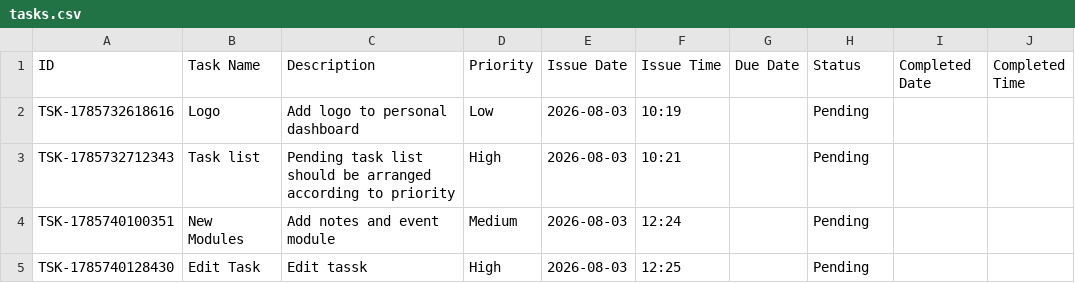
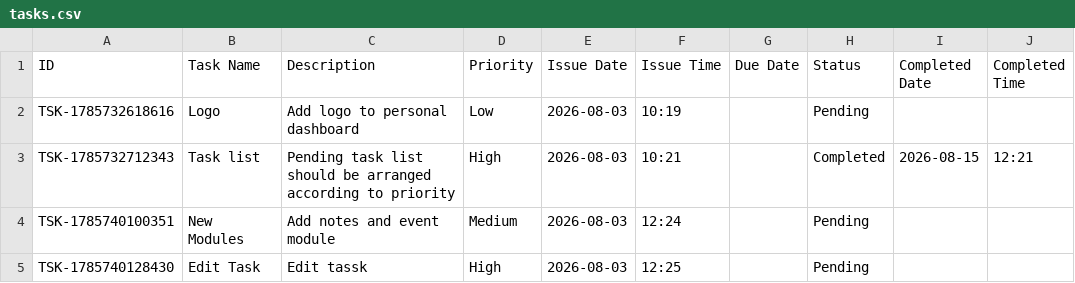
Before and after one commit to Jenil3797/personal-dashboard, a CSV file: tasks.csv, drawn as a sheet.

Commit message:
Toggle status: Task list

```diff
--- a/tasks.csv
+++ b/tasks.csv
@@ -2,3 +2,3 @@ ID,Task Name,Description,Priority,Issue Date,Issue Time,Due Date,Status,Complete
 TSK-1785732618616,Logo,Add logo to personal dashboard,Low,2026-08-03,10:19,,Pending,,
-TSK-1785732712343,Task list,Pending task list should be arranged according to priority,High,2026-08-03,10:21,,Pending,,
+TSK-1785732712343,Task list,Pending task list should be arranged according to priority,High,2026-08-03,10:21,,Completed,2026-08-15,12:21
 TSK-1785740100351,New Modules,Add notes and event module,Medium,2026-08-03,12:24,,Pending,,
```
